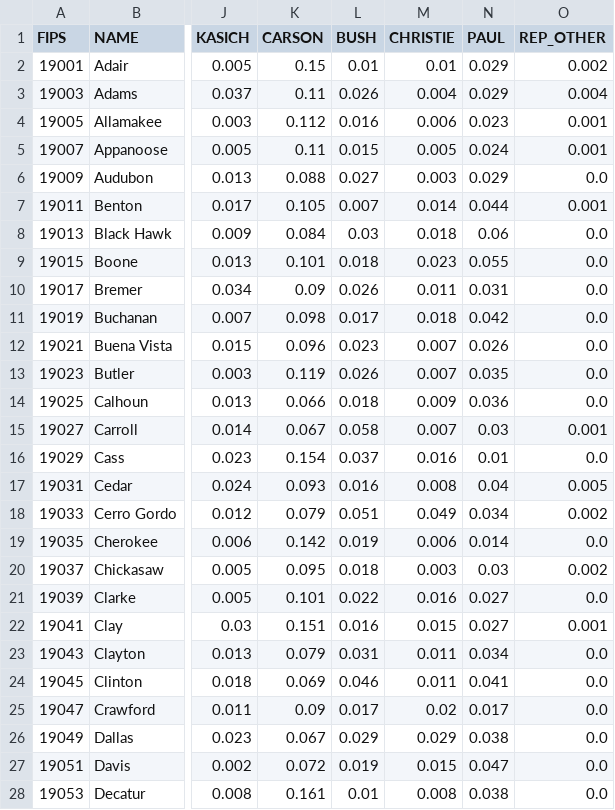
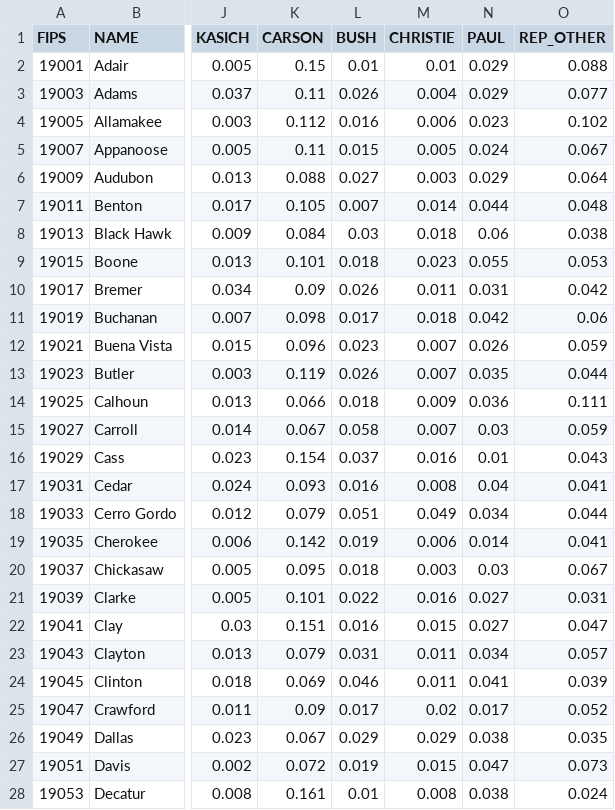
Before and after one commit to the-fool/cs_stats_final, a CSV file: tmp_results.csv, drawn as a sheet; only a part is shown, gaps mark what is left out; the diff covers the shown part only; the diff names each change by its address in the sheet, - before the commit and + after, or states it on an @@ line.

```diff
--- a/tmp_results.csv
+++ b/tmp_results.csv
-O2 (REP_OTHER): 0.002
+O2 (REP_OTHER): 0.088
-O3 (REP_OTHER): 0.004
+O3 (REP_OTHER): 0.077
-O4 (REP_OTHER): 0.001
+O4 (REP_OTHER): 0.102
-O5 (REP_OTHER): 0.001
+O5 (REP_OTHER): 0.067
-O6 (REP_OTHER): 0.0
+O6 (REP_OTHER): 0.064
-O7 (REP_OTHER): 0.001
+O7 (REP_OTHER): 0.048
-O8 (REP_OTHER): 0.0
+O8 (REP_OTHER): 0.038
-O9 (REP_OTHER): 0.0
+O9 (REP_OTHER): 0.053
-O10 (REP_OTHER): 0.0
+O10 (REP_OTHER): 0.042
-O11 (REP_OTHER): 0.0
+O11 (REP_OTHER): 0.06
-O12 (REP_OTHER): 0.0
+O12 (REP_OTHER): 0.059
-O13 (REP_OTHER): 0.0
+O13 (REP_OTHER): 0.044
-O14 (REP_OTHER): 0.0
+O14 (REP_OTHER): 0.111
-O15 (REP_OTHER): 0.001
+O15 (REP_OTHER): 0.059
-O16 (REP_OTHER): 0.0
+O16 (REP_OTHER): 0.043
-O17 (REP_OTHER): 0.005
+O17 (REP_OTHER): 0.041
-O18 (REP_OTHER): 0.002
+O18 (REP_OTHER): 0.044
-O19 (REP_OTHER): 0.0
+O19 (REP_OTHER): 0.041
-O20 (REP_OTHER): 0.002
+O20 (REP_OTHER): 0.067
-O21 (REP_OTHER): 0.0
+O21 (REP_OTHER): 0.031
-O22 (REP_OTHER): 0.001
+O22 (REP_OTHER): 0.047
-O23 (REP_OTHER): 0.0
+O23 (REP_OTHER): 0.057
-O24 (REP_OTHER): 0.0
+O24 (REP_OTHER): 0.039
-O25 (REP_OTHER): 0.0
+O25 (REP_OTHER): 0.052
-O26 (REP_OTHER): 0.0
+O26 (REP_OTHER): 0.035
-O27 (REP_OTHER): 0.0
+O27 (REP_OTHER): 0.073
-O28 (REP_OTHER): 0.0
+O28 (REP_OTHER): 0.024
```
Also changed, not shown: 88 edited cells elsewhere in this file, 6 other files.
